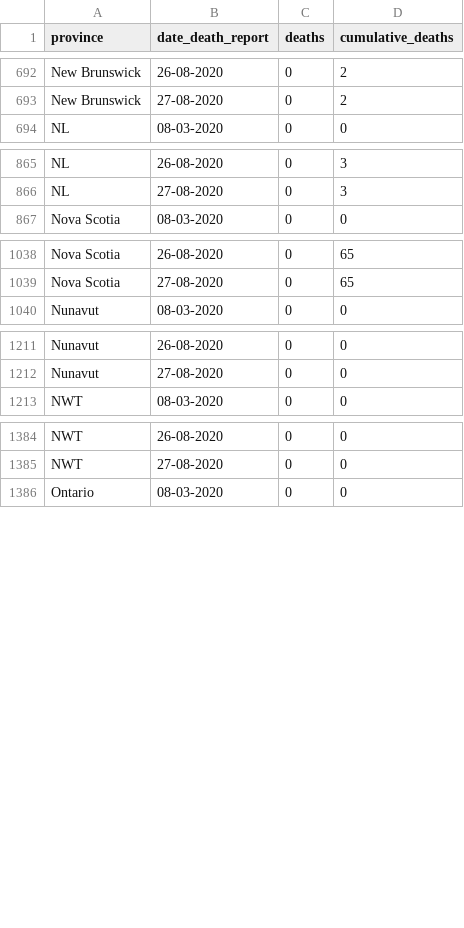
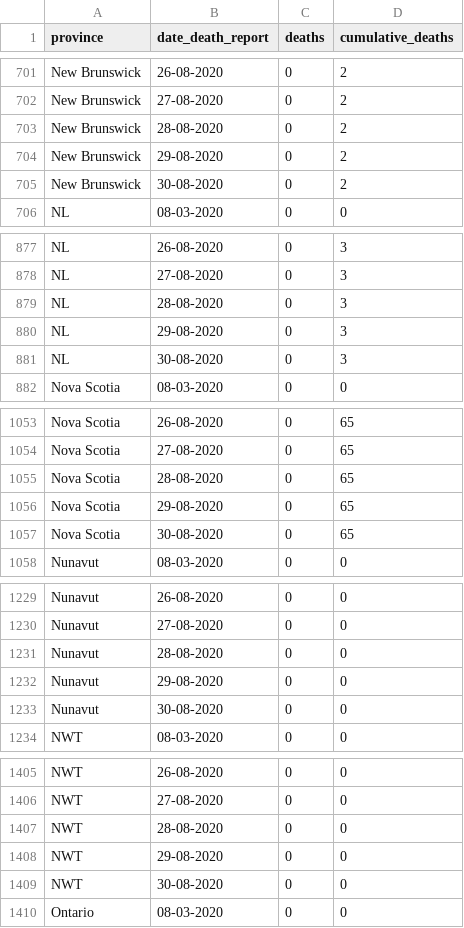
Before and after one commit to linpf/covid19-bc-vis, a CSV file: data/Covid19Canada/timeseries_prov/mortality_timeseries_prov.csv, drawn as a sheet; only a part is shown, gaps mark what is left out; the diff covers the shown part only; the diff names each change by its address in the sheet, - before the commit and + after, or states it on an @@ line.

```diff
--- a/data/Covid19Canada/timeseries_prov/mortality_timeseries_prov.csv
+++ b/data/Covid19Canada/timeseries_prov/mortality_timeseries_prov.csv
+row 703: New Brunswick | 28-08-2020 | 0 | 2
+row 704: New Brunswick | 29-08-2020 | 0 | 2
+row 705: New Brunswick | 30-08-2020 | 0 | 2
+row 879: NL | 28-08-2020 | 0 | 3
+row 880: NL | 29-08-2020 | 0 | 3
+row 881: NL | 30-08-2020 | 0 | 3
+row 1055: Nova Scotia | 28-08-2020 | 0 | 65
+row 1056: Nova Scotia | 29-08-2020 | 0 | 65
+row 1057: Nova Scotia | 30-08-2020 | 0 | 65
+row 1231: Nunavut | 28-08-2020 | 0 | 0
+row 1232: Nunavut | 29-08-2020 | 0 | 0
+row 1233: Nunavut | 30-08-2020 | 0 | 0
+row 1407: NWT | 28-08-2020 | 0 | 0
+row 1408: NWT | 29-08-2020 | 0 | 0
+row 1409: NWT | 30-08-2020 | 0 | 0
```
Also changed, not shown: 24 added rows and 3 edited cells elsewhere in this file, data/BCCDC_COVID19_Dashboard_Lab_Information.csv, 3 other files.
